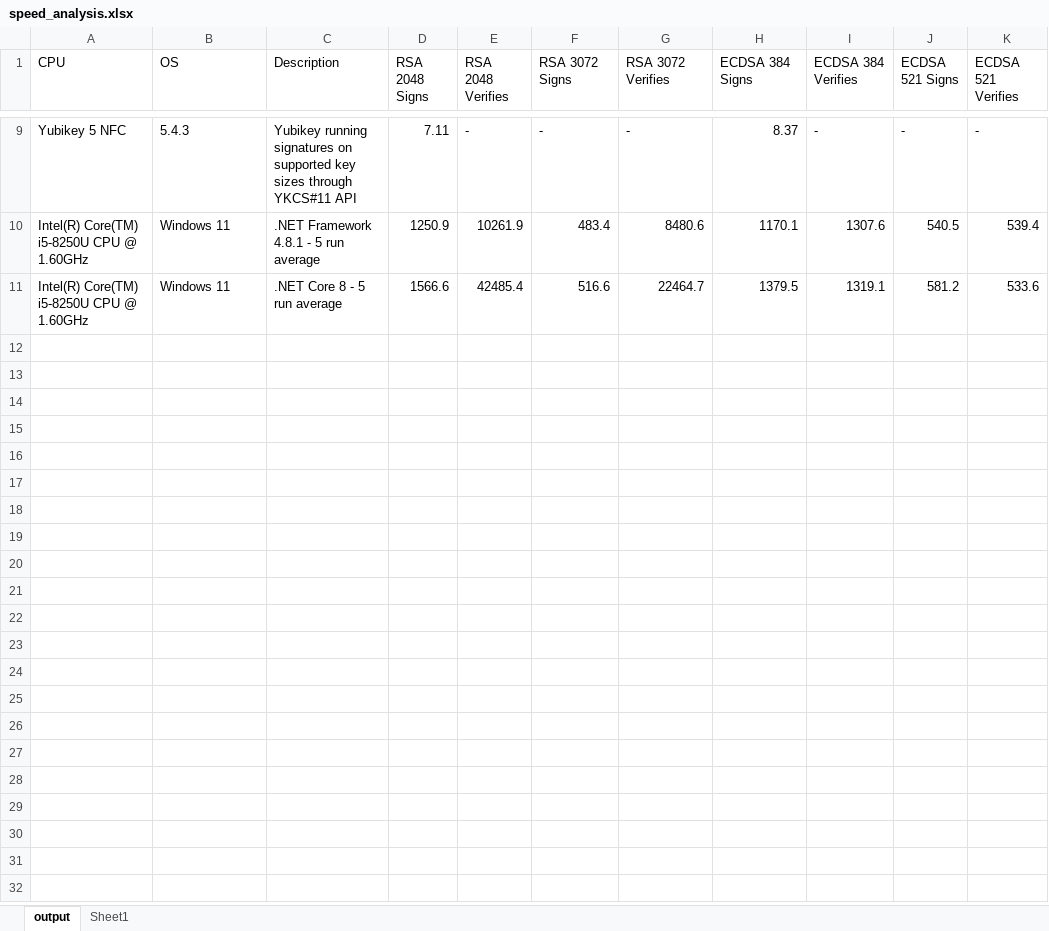
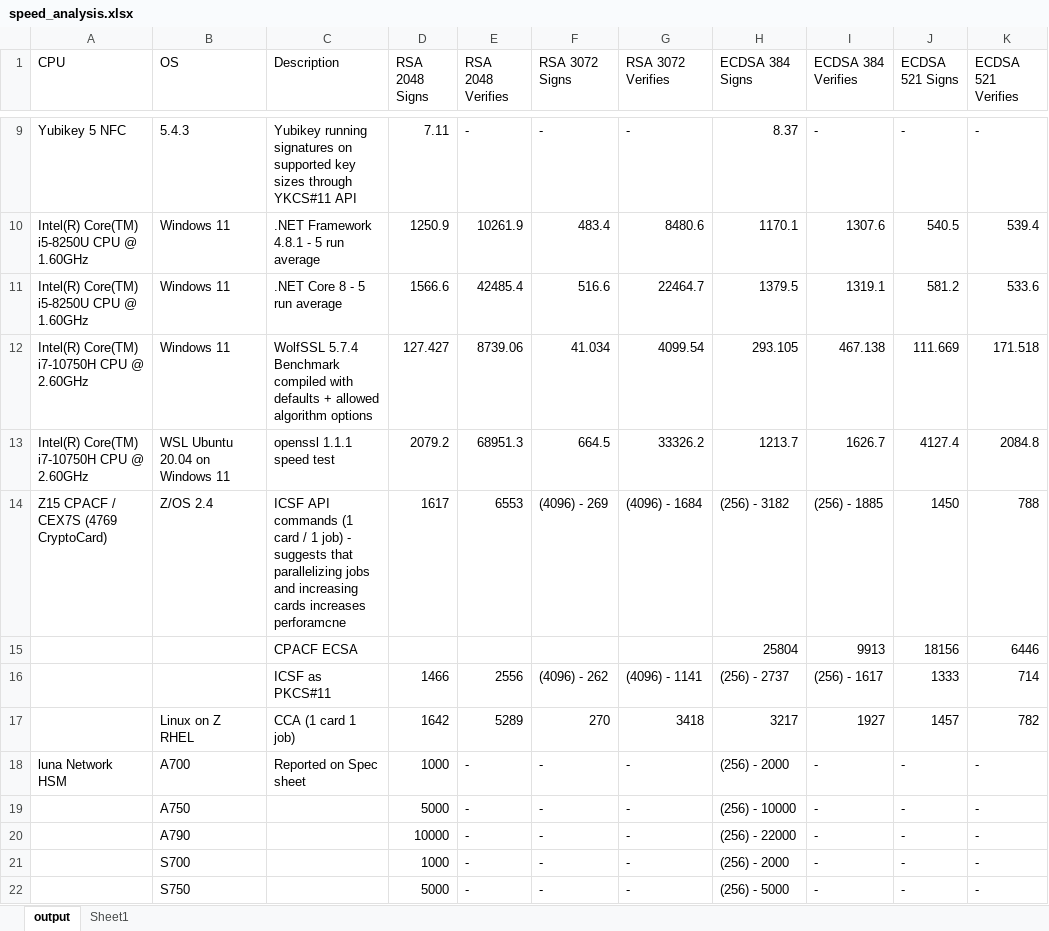
Before and after one commit to RappelBerryPi/ImplementNistCryptography, an Excel workbook: C#/RSA v ECC Sig (Framework)/speed_analysis.xlsx, sheet output, drawn as a sheet; only a part is shown, gaps mark what is left out; values as stored, in another font and other column widths than the file's, no borders; the diff covers the shown part only; the diff names each change by its address in the sheet, - before the commit and + after, or states it on an @@ line.

Commit message:
adding in additional benchmarks

```diff
--- a/C#/RSA v ECC Sig (Framework)/speed_analysis.xlsx (sheet output)
+++ b/C#/RSA v ECC Sig (Framework)/speed_analysis.xlsx (sheet output)
+row 12: Intel(R) Core(TM) i7-10750H CPU @ 2.60GHz | Windows 11 | WolfSSL 5.7.4 Benchmark compiled with defaults + allowed algorithm options | 127.427 | 8739.06 | 41.034 | 4099.54 | 293.105 | 467.138 | 111.669 | 171.518
+row 13: Intel(R) Core(TM) i7-10750H CPU @ 2.60GHz | WSL Ubuntu 20.04 on Windows 11 | openssl 1.1.1 speed test | 2079.2 | 68951.3 | 664.5 | 33326.2 | 1213.7 | 1626.7 | 4127.4 | 2084.8
+row 14: Z15 CPACF / CEX7S (4769 CryptoCard) | Z/OS 2.4 | ICSF API commands (1 card / 1 job) - suggests that parallelizing jobs and increasing cards increases perforamcne | 1617 | 6553 | (4096) - 269 | (4096) - 1684 | (256) - 3182 | (256) - 1885 | 1450 | 788
+row 15:  |  | CPACF ECSA |  |  |  |  | 25804 | 9913 | 18156 | 6446
+row 16:  |  | ICSF as PKCS#11 | 1466 | 2556 | (4096) - 262 | (4096) - 1141 | (256) - 2737 | (256) - 1617 | 1333 | 714
+row 17:  | Linux on Z RHEL | CCA (1 card 1 job) | 1642 | 5289 | 270 | 3418 | 3217 | 1927 | 1457 | 782
+row 18: luna Network HSM | A700 | Reported on Spec sheet | 1000 | - | - | - | (256) - 2000 | - | - | -
+row 19:  | A750 |  | 5000 | - | - | - | (256) - 10000 | - | - | -
+row 20:  | A790 |  | 10000 | - | - | - | (256) - 22000 | - | - | -
+row 21:  | S700 |  | 1000 | - | - | - | (256) - 2000 | - | - | -
+row 22:  | S750 |  | 5000 | - | - | - | (256) - 5000 | - | - | -
```
Also changed, not shown: 10 added rows elsewhere in this sheet, 1 other file.
